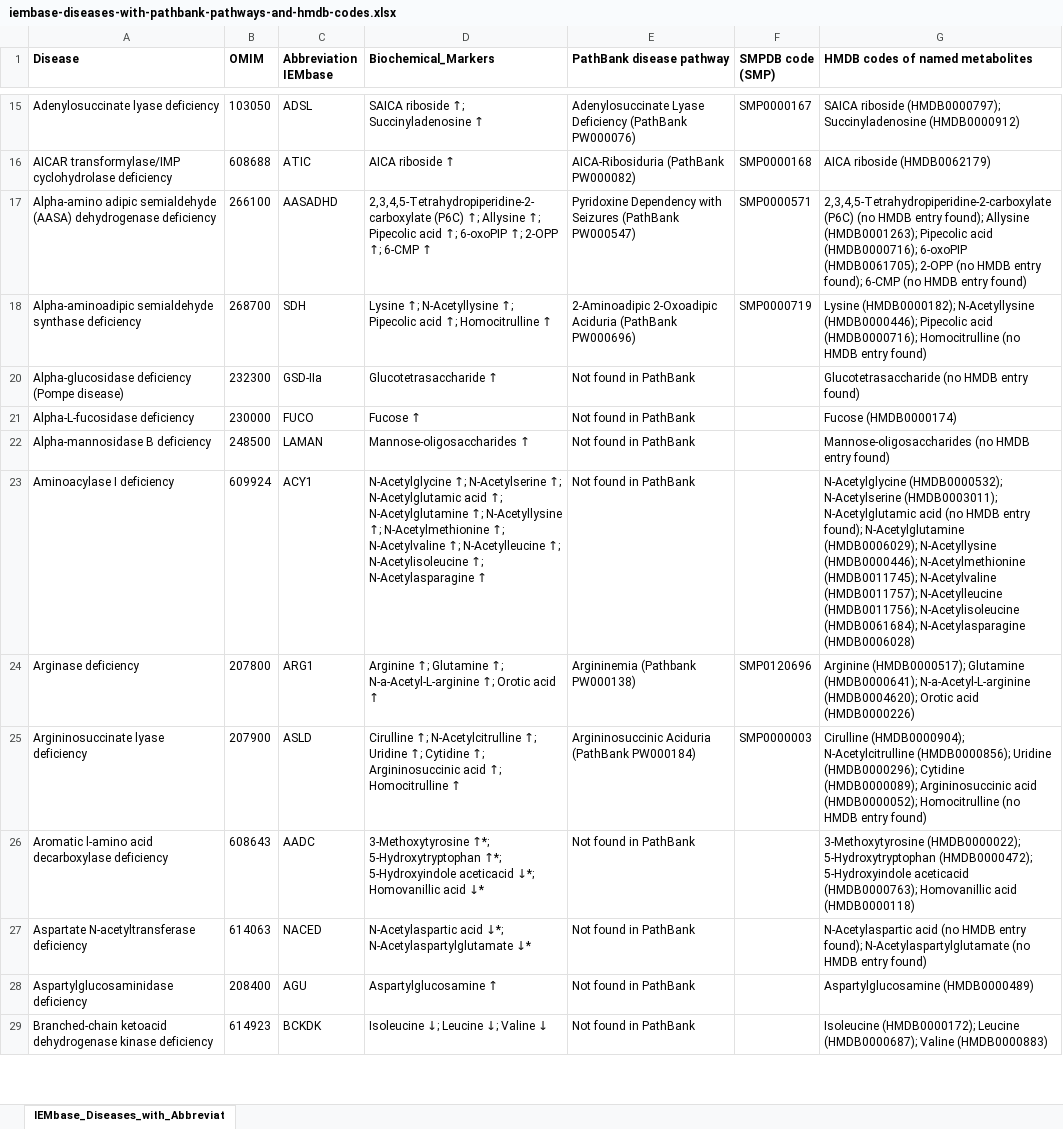
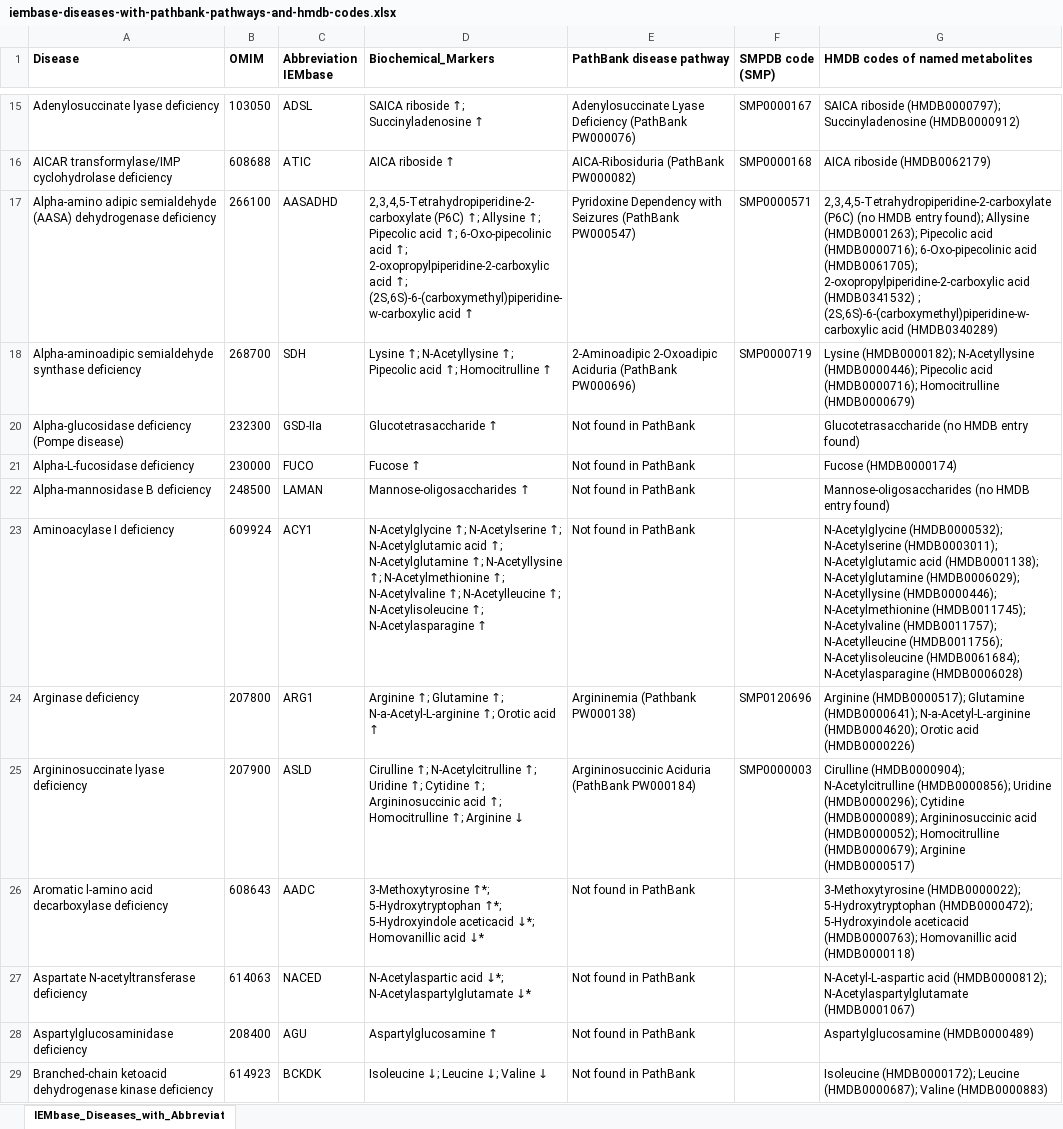
Before and after one commit to Groen87/untargeted_metabolomics, an Excel workbook: pathway_pipeline/iembase-diseases-with-pathbank-pathways-and-hmdb-codes.xlsx, sheet IEMbase_Diseases_with_Abbreviat, drawn as a sheet; only a part is shown, gaps mark what is left out; values as stored, in another font and other column widths than the file's, no borders; charts and pictures not drawn; the diff covers the shown part only; the diff names each change by its address in the sheet, - before the commit and + after, or states it on an @@ line.

Commit message:
Changed disease iembase excel

```diff
--- a/pathway_pipeline/iembase-diseases-with-pathbank-pathways-and-hmdb-codes.xlsx (sheet IEMbase_Diseases_with_Abbreviat)
+++ b/pathway_pipeline/iembase-diseases-with-pathbank-pathways-and-hmdb-codes.xlsx (sheet IEMbase_Diseases_with_Abbreviat)
-D17 (Biochemical_Markers): …acid ↑; 6-oxoPIP ↑; 2-OPP ↑; 6-CMP ↑
+D17 (Biochemical_Markers): …acid ↑; 6-Oxo-pipecolinic acid ↑; 2-oxopropylpiperidine-2-carboxylic acid ↑; (2S,6S)-6-(carboxymethyl)piperidine-w-carboxylic acid ↑
-G17 (HMDB codes of named metabolites): …acid (HMDB0000716); 6-oxoPIP (HMDB0061705); 2-OPP (no HMDB entry found); 6-CMP (no HMDB entry found)
+G17 (HMDB codes of named metabolites): …acid (HMDB0000716); 6-Oxo-pipecolinic acid (HMDB0061705); 2-oxopropylpiperidine-2-carboxylic acid (HMDB0341532) ; (2S,6S)-6-(carboxymethyl)piperidine-w-carboxylic acid (HMDB0340289)
-G18 (HMDB codes of named metabolites): …(HMDB0000716); Homocitrulline (no HMDB entry found)
+G18 (HMDB codes of named metabolites): …(HMDB0000716); Homocitrulline (HMDB0000679)
-G23 (HMDB codes of named metabolites): …N-Acetylglutamic acid (no HMDB entry found); N-Acetylglutamine (HMDB0006029);…
+G23 (HMDB codes of named metabolites): …N-Acetylglutamic acid (HMDB0001138); N-Acetylglutamine (HMDB0006029);…
-D25 (Biochemical_Markers): …↑; Homocitrulline ↑
+D25 (Biochemical_Markers): …↑; Homocitrulline ↑; Arginine ↓
-G25 (HMDB codes of named metabolites): …(HMDB0000052); Homocitrulline (no HMDB entry found)
+G25 (HMDB codes of named metabolites): …(HMDB0000052); Homocitrulline (HMDB0000679); Arginine (HMDB0000517)
-G27 (HMDB codes of named metabolites): N-Acetylaspartic acid (no HMDB entry found); N-Acetylaspartylglutamate (no HMDB entry found)
+G27 (HMDB codes of named metabolites): N-Acetyl-L-aspartic acid (HMDB0000812); N-Acetylaspartylglutamate (HMDB0001067)
```
Also changed, not shown: 1 added row and 6 edited cells elsewhere in this sheet, 2 other files.
